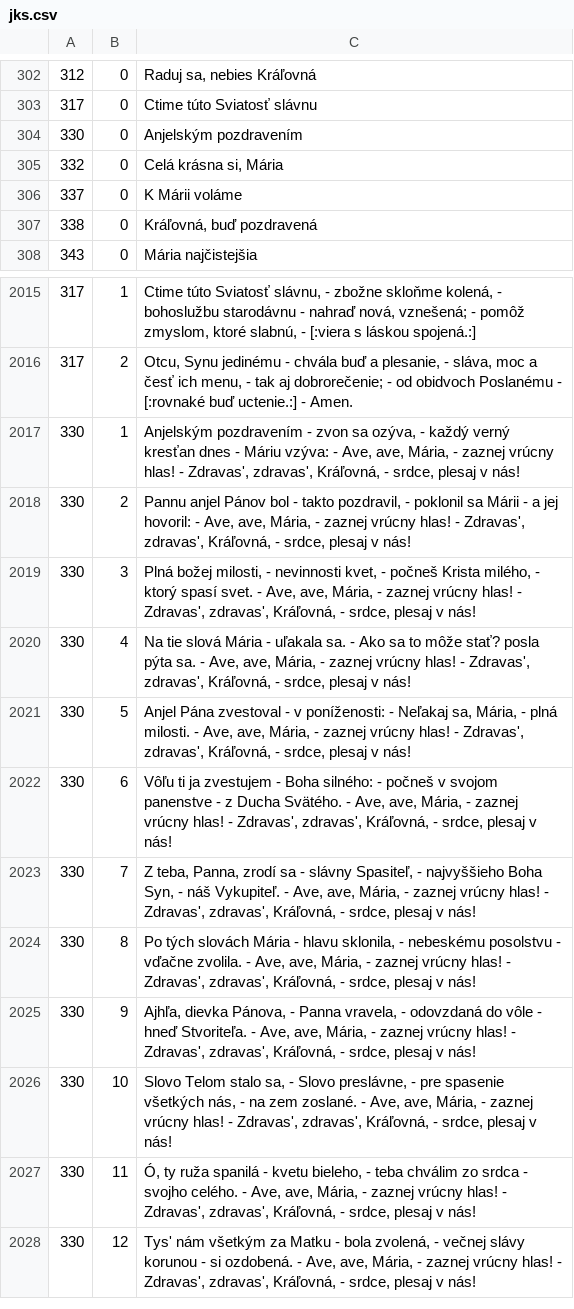
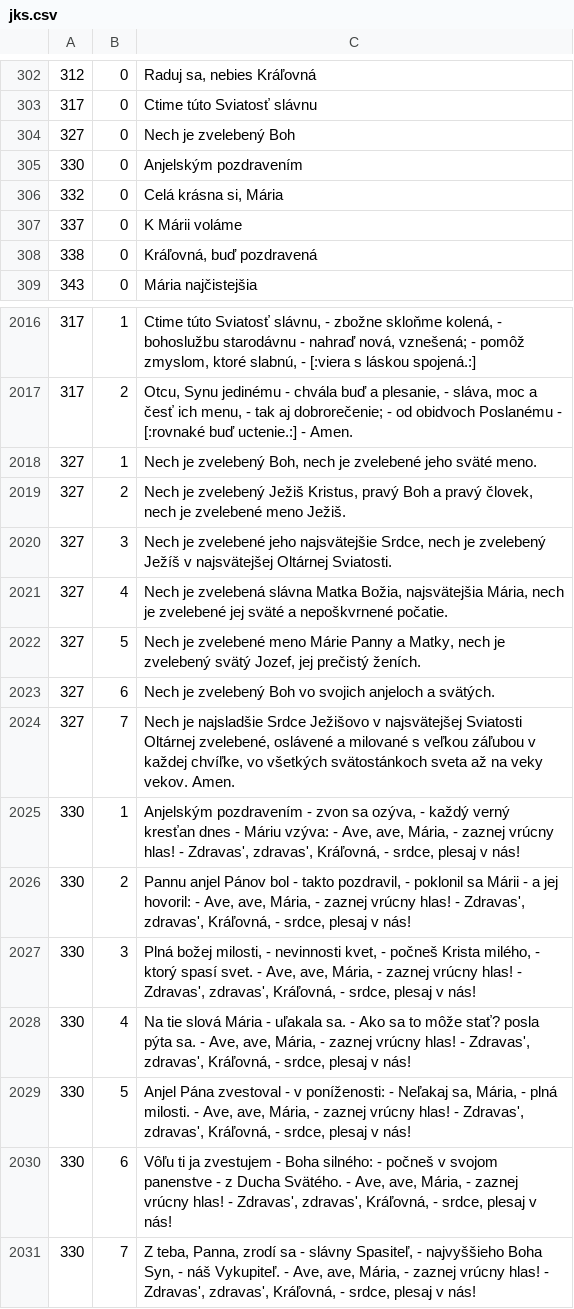
Before and after one commit to stanislavbebej/ejks, a CSV file: db/jks.csv, drawn as a sheet; only a part is shown, gaps mark what is left out; the shorter side is filled out with more unchanged rows.

Commit message:
feat(327): nech je zvelebeny boh

```diff
--- a/db/jks.csv
+++ b/db/jks.csv
@@ -303,2 +303,3 @@
 317,0,"Ctime túto Sviatosť slávnu"
+327,0,"Nech je zvelebený Boh"
 330,0,"Anjelským pozdravením"
@@ -2016,2 +2017,9 @@
 317,2,"Otcu, Synu jedinému - chvála buď a plesanie, - sláva, moc a česť ich menu, - tak aj dobrorečenie; - od obidvoch Poslanému - [:rovnaké buď uctenie.:] - Amen."
+327,1,"Nech je zvelebený Boh, nech je zvelebené jeho sväté meno."
+327,2,"Nech je zvelebený Ježiš Kristus, pravý Boh a pravý človek, nech je zvelebené meno Ježiš."
+327,3,"Nech je zvelebené jeho najsvätejšie Srdce, nech je zvelebený Ježíš v najsvätejšej Oltárnej Sviatosti."
+327,4,"Nech je zvelebená slávna Matka Božia, najsvätejšia Mária, nech je zvelebené jej sväté a nepoškvrnené počatie."
+327,5,"Nech je zvelebené meno Márie Panny a Matky, nech je zvelebený svätý Jozef, jej prečistý ženích."
+327,6,"Nech je zvelebený Boh vo svojich anjeloch a svätých."
+327,7,"Nech je najsladšie Srdce Ježišovo v najsvätejšej Sviatosti Oltárnej zvelebené, oslávené a milované s veľkou záľubou v každej chvíľke, vo všetkých svätostánkoch sveta až na veky vekov. Amen."
 330,1,"Anjelským pozdravením - zvon sa ozýva, - každý verný kresťan dnes - Máriu vzýva: - Ave, ave, Mária, - zaznej vrúcny hlas! - Zdravas', zdravas', Kráľovná, - srdce, plesaj v nás!"
```
